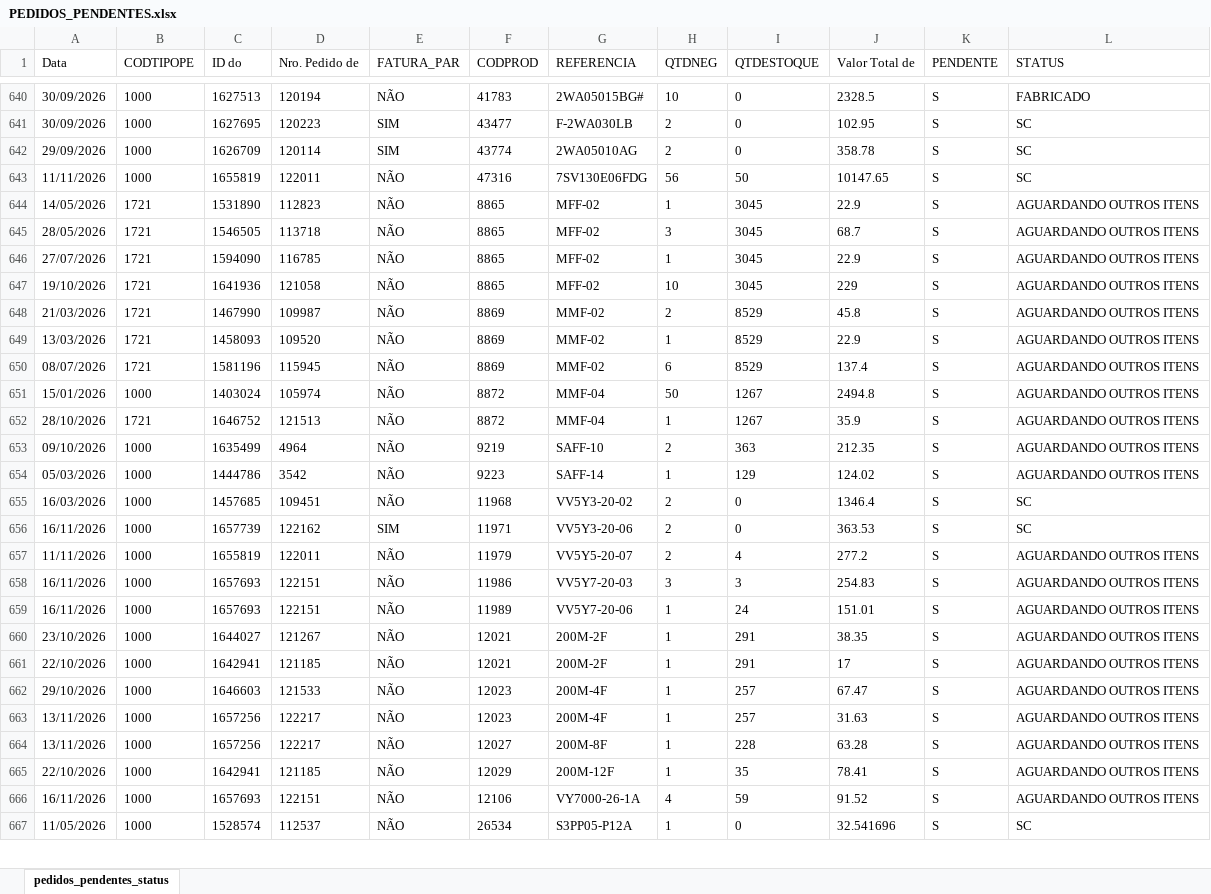
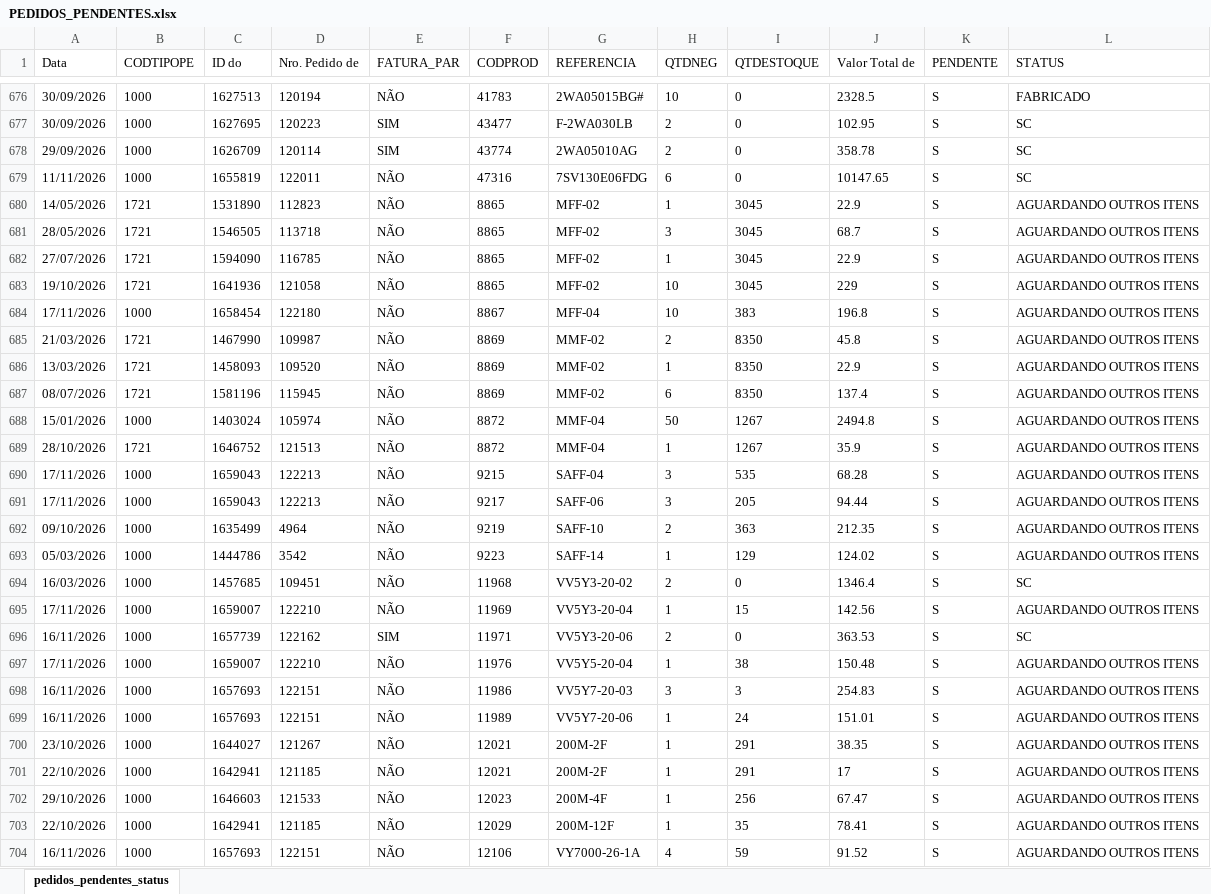
Before and after one commit to ghpcimp-wq/itens-pendentes, an Excel workbook: data/PEDIDOS_PENDENTES.xlsx, sheet pedidos_pendentes_status, drawn as a sheet; only a part is shown, gaps mark what is left out; the shorter side is filled out with more unchanged rows; values as stored, in another font and other column widths than the file's, no borders; charts and pictures not drawn; removed rows and columns are numbered as before the commit, all else as after; the diff covers the shown part only; the diff names each change by its address in the sheet, - before the commit and + after, or states it on an @@ line.

Commit message:
Atualiza pedidos pendentes 18/11/2026 22:01

```diff
--- a/data/PEDIDOS_PENDENTES.xlsx (sheet pedidos_pendentes_status)
+++ b/data/PEDIDOS_PENDENTES.xlsx (sheet pedidos_pendentes_status)
-H679 (QTDNEG): 56
+H679 (QTDNEG): 6
-I679 (QTDESTOQUE): 50
+I679 (QTDESTOQUE): 0
+row 684: 17/11/2026 | 1000 | 1658454 | 122180 | NÃO | 8867 | MFF-04 | 10 | 383 | 196.8 | S | AGUARDANDO OUTROS ITENS
-I685:I687 (QTDESTOQUE): 8529
+I685:I687 (QTDESTOQUE): 8350
+row 690: 17/11/2026 | 1000 | 1659043 | 122213 | NÃO | 9215 | SAFF-04 | 3 | 535 | 68.28 | S | AGUARDANDO OUTROS ITENS
+row 691: 17/11/2026 | 1000 | 1659043 | 122213 | NÃO | 9217 | SAFF-06 | 3 | 205 | 94.44 | S | AGUARDANDO OUTROS ITENS
+row 695: 17/11/2026 | 1000 | 1659007 | 122210 | NÃO | 11969 | VV5Y3-20-04 | 1 | 15 | 142.56 | S | AGUARDANDO OUTROS ITENS
-row 657: 11/11/2026 | 1000 | 1655819 | 122011 | NÃO | 11979 | VV5Y5-20-07 | 2 | 4 | 277.2 | S | AGUARDANDO OUTROS ITENS
+row 697: 17/11/2026 | 1000 | 1659007 | 122210 | NÃO | 11976 | VV5Y5-20-04 | 1 | 38 | 150.48 | S | AGUARDANDO OUTROS ITENS
-I702 (QTDESTOQUE): 257
+I702 (QTDESTOQUE): 256
-row 663: 13/11/2026 | 1000 | 1657256 | 122217 | NÃO | 12023 | 200M-4F | 1 | 257 | 31.63 | S | AGUARDANDO OUTROS ITENS
-row 664: 13/11/2026 | 1000 | 1657256 | 122217 | NÃO | 12027 | 200M-8F | 1 | 228 | 63.28 | S | AGUARDANDO OUTROS ITENS
```
Also changed, not shown: 77 added rows, 39 removed rows and 122 edited cells elsewhere in this sheet.
